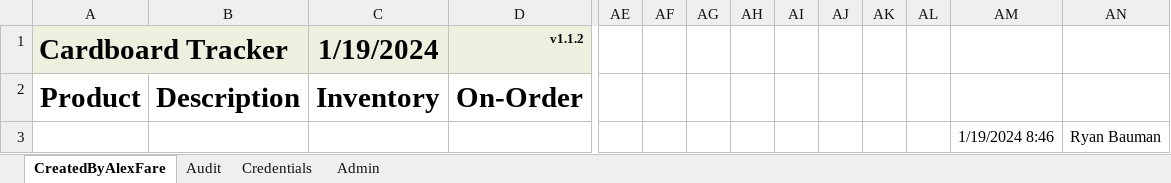
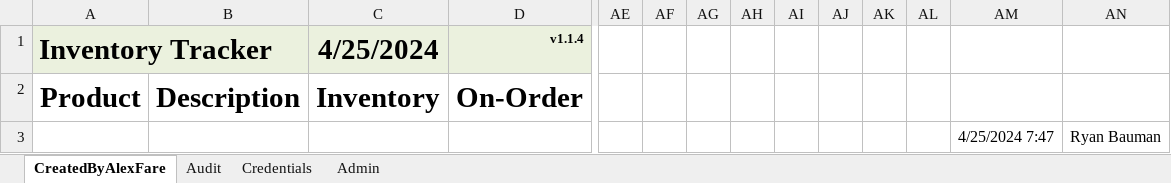
Before and after one commit to alexfare/InventoryTracker, an Excel workbook: Inventory Tracker.xlsm, sheet CreatedByAlexFare, drawn as a sheet; only a part is shown, gaps mark what is left out; values as stored, in another font and other column widths than the file's, no borders; charts and pictures and conditional formats and table styles not drawn; removed rows and columns are numbered as before the commit, all else as after; rows hold the shown columns only; the diff names each change by its address in the sheet, - before the commit and + after, or states it on an @@ line.

```diff
--- a/Inventory Tracker.xlsm (sheet CreatedByAlexFare)
+++ b/Inventory Tracker.xlsm (sheet CreatedByAlexFare)
-row 1: Cardboard Tracker |  | 1/19/2024 | v1.1.2
+row 1: Inventory Tracker |  | 4/25/2024 | v1.1.4
-AM3: 1/19/2024 8:46
+AM3: 4/25/2024 7:47
```
Also changed, not shown: sheet Admin, sheet Audit, charts or pictures, 3 other files.
